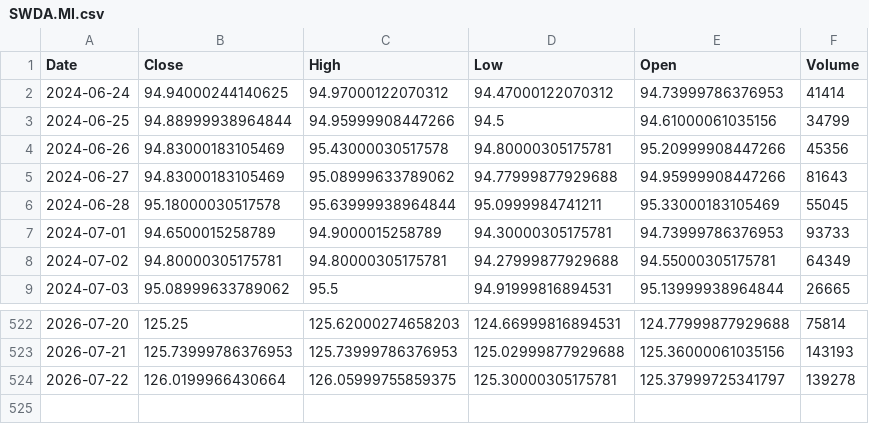
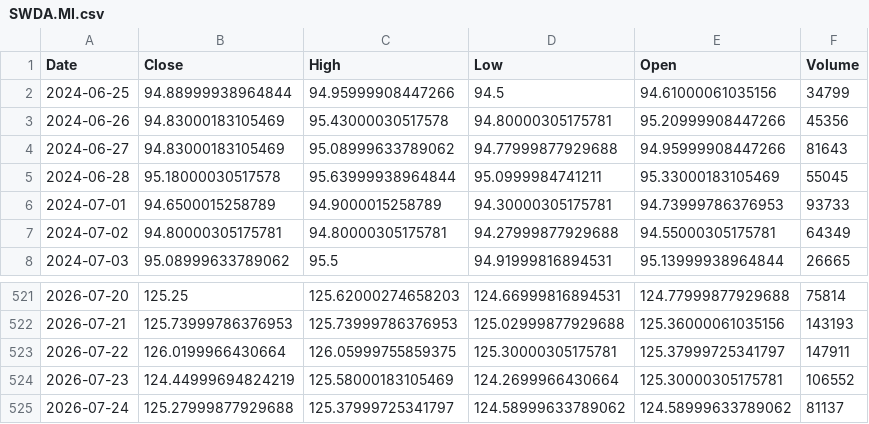
Before and after one commit to angelolosito/directa-telegram-lab, a CSV file: data/market_cache/SWDA.MI.csv, drawn as a sheet; only a part is shown, gaps mark what is left out.

```diff
--- a/data/market_cache/SWDA.MI.csv
+++ b/data/market_cache/SWDA.MI.csv
@@ -1,3 +1,2 @@
 Date,Close,High,Low,Open,Volume
-2024-06-24,94.94000244140625,94.97000122070312,94.47000122070312,94.73999786376953,41414
 2024-06-25,94.88999938964844,94.95999908447266,94.5,94.61000061035156,34799
@@ -523,2 +522,4 @@ Date,Close,High,Low,Open,Volume
 2026-07-21,125.73999786376953,125.73999786376953,125.02999877929688,125.36000061035156,143193
-2026-07-22,126.0199966430664,126.05999755859375,125.30000305175781,125.37999725341797,139278
+2026-07-22,126.0199966430664,126.05999755859375,125.30000305175781,125.37999725341797,147911
+2026-07-23,124.44999694824219,125.58000183105469,124.2699966430664,125.30000305175781,106552
+2026-07-24,125.27999877929688,125.37999725341797,124.58999633789062,124.58999633789062,81137
```
Also changed, not shown: data/market_cache/CSSPX.MI.csv, data/market_cache/ENI.MI.csv, 54 other files.
